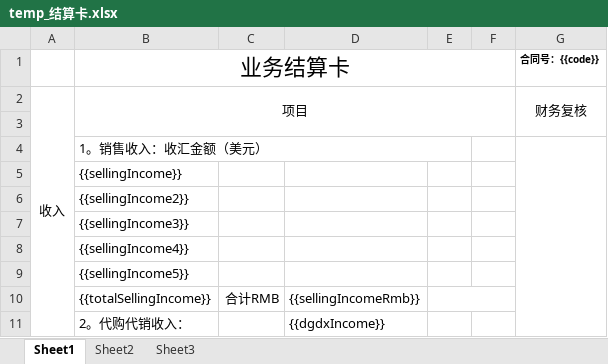
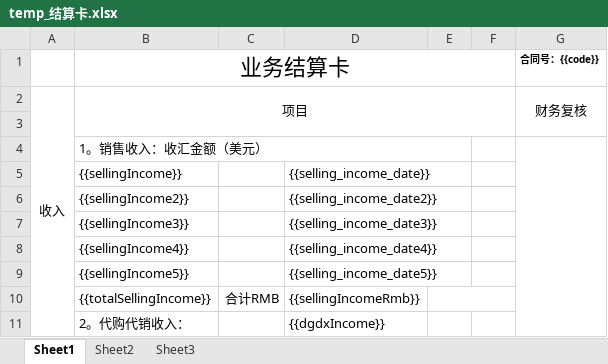
Before and after one commit to philhong2012/xldz, an Excel workbook: src/main/resources/word/temp_结算卡.xlsx, sheet Sheet1, drawn as a sheet; only a part is shown; values as stored, in another font and other column widths than the file's, no borders; the diff names each change by its address in the sheet, - before the commit and + after, or states it on an @@ line.

Commit message:
修复：三个问题：1.业务结算卡的收汇日期无法导出              2.无法导出售货合同和发票              3.出口货物明细里的出口合同号跟采购合同号掉反了

```diff
--- a/src/main/resources/word/temp_结算卡.xlsx (sheet Sheet1)
+++ b/src/main/resources/word/temp_结算卡.xlsx (sheet Sheet1)
-D5: (empty)
+D5: {{selling_income_date}}
-D6: (empty)
+D6: {{selling_income_date2}}
-D7: (empty)
+D7: {{selling_income_date3}}
-D8: (empty)
+D8: {{selling_income_date4}}
-D9: (empty)
+D9: {{selling_income_date5}}
```
Also changed, not shown: src/main/resources/word/temp_进出口明细表.xlsx, 2 other files.
